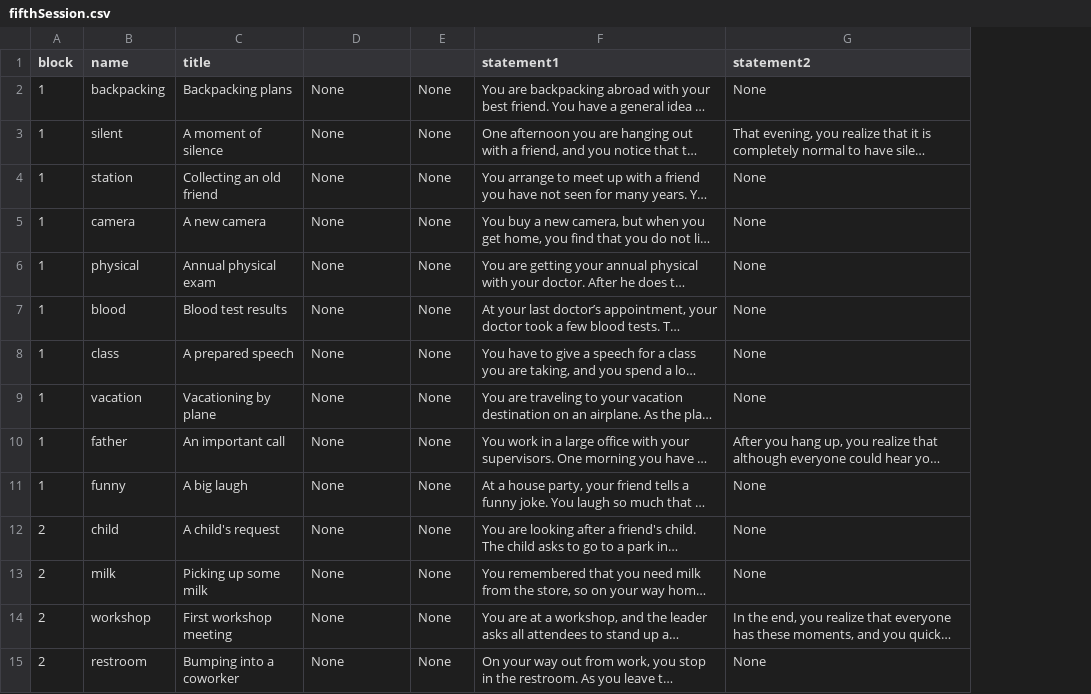
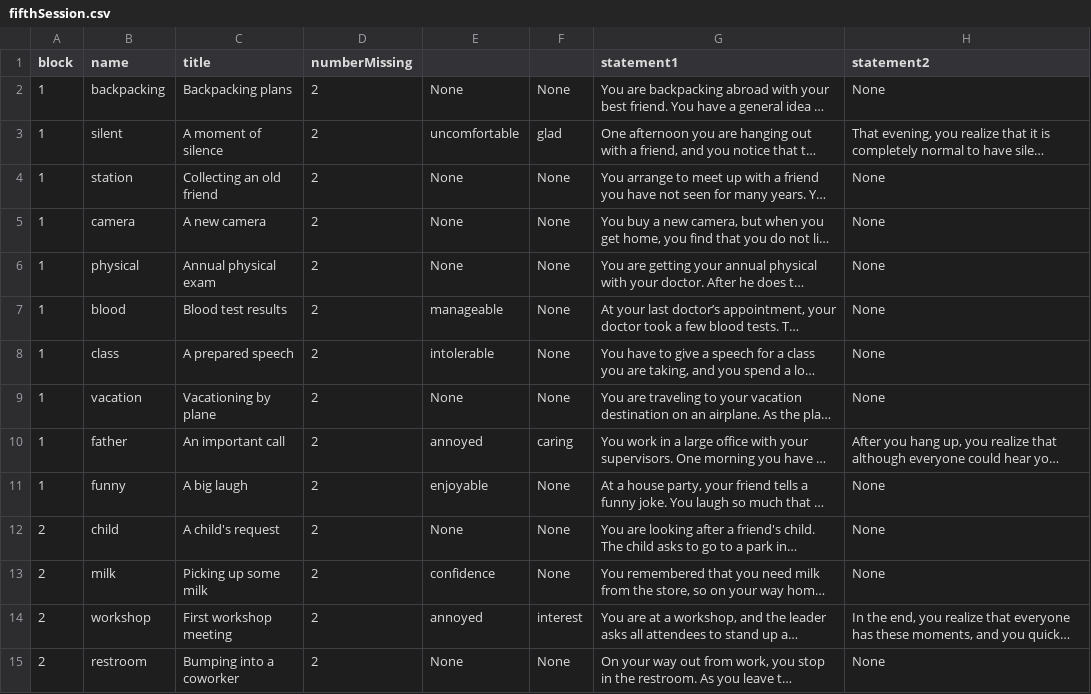
Before and after one commit to TeachmanLab/MT-Angular, a CSV file: src/assets/csv/fifthSession.csv, drawn as a sheet; only a part is shown; long unchanged cells end in …; addresses are those after the commit; the diff covers the shown part only; the diff names each change by its address in the sheet, - before the commit and + after, or states it on an @@ line.

Commit message:
allowing there to be two missing letters (or three or four, or whatever) Fixing session five so only some of the questions are fill in the blank, all csv files use quotes around string fields.

```diff
--- a/src/assets/csv/fifthSession.csv
+++ b/src/assets/csv/fifthSession.csv
+column D (numberMissing), rows 2-15: all 2
-E3: None
+E3: uncomfortable
-F3: None
+F3: glad
-E7: None
+E7: manageable
-E8: None
+E8: intolerable
-E10: None
+E10: annoyed
-F10: None
+F10: caring
-E11: None
+E11: enjoyable
-E13: None
+E13: confidence
-E14: None
+E14: annoyed
-F14: None
+F14: interest
```
Also changed, not shown: 16 edited cells elsewhere in this file, src/assets/csv/firstSession.csv, src/assets/csv/fourthSession.csv, 9 other files.
